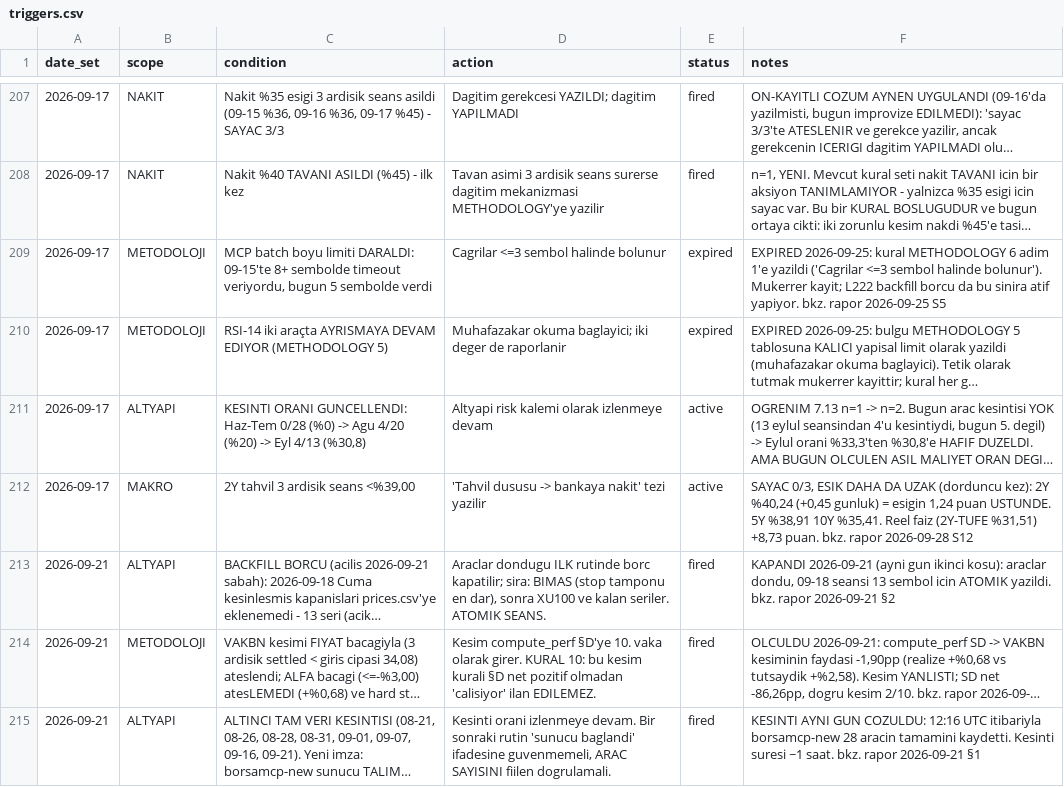
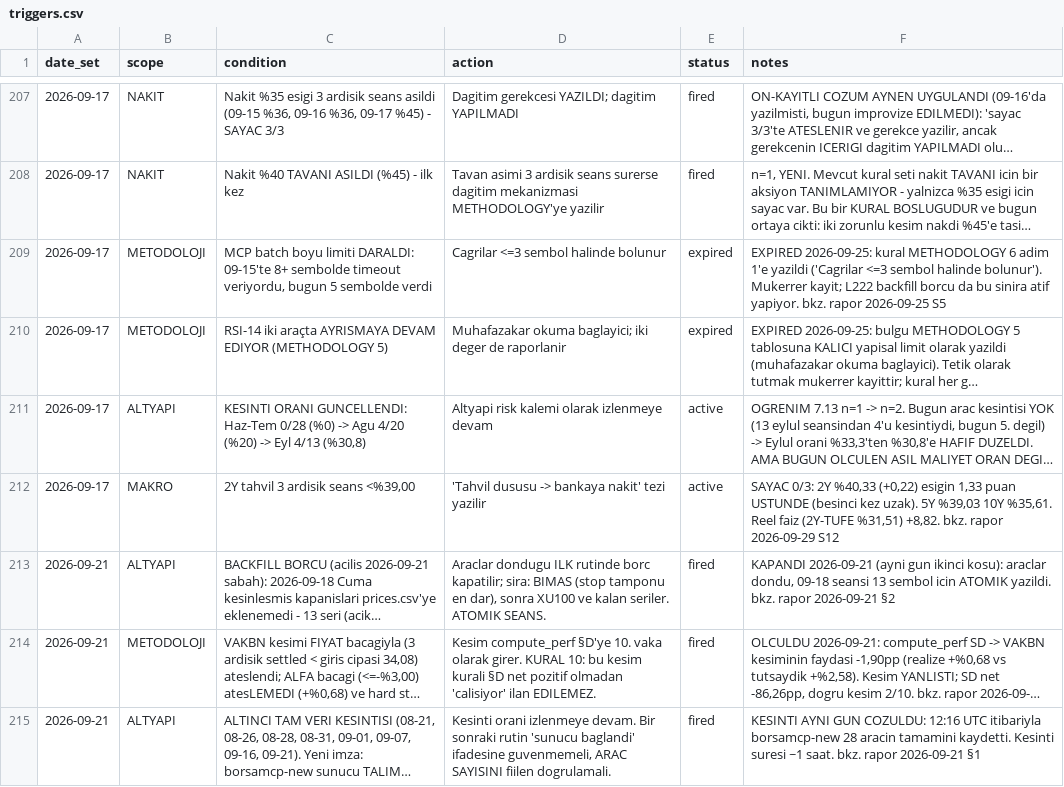
Before and after one commit to mehmedalipazar/finance-agent-v2, a CSV file: data/triggers.csv, drawn as a sheet; only a part is shown, gaps mark what is left out; long unchanged cells end in …; the diff covers the shown part only; the diff names each change by its address in the sheet, - before the commit and + after, or states it on an @@ line.

```diff
--- a/data/triggers.csv
+++ b/data/triggers.csv
-F212 (notes): SAYAC 0/3, ESIK DAHA DA UZAK (dorduncu kez): 2Y %40,24 (+0,45 gunluk) = esigin 1,24 puan USTUNDE. 5Y %38,91 10Y %35,41. Reel faiz (2Y-TUFE %31,51) +8,73 puan. bkz. rapor 2026-09-28 S12
+F212 (notes): SAYAC 0/3: 2Y %40,33 (+0,22) esigin 1,33 puan USTUNDE (besinci kez uzak). 5Y %39,03 10Y %35,61. Reel faiz (2Y-TUFE %31,51) +8,82. bkz. rapor 2026-09-29 S12
```
Also changed, not shown: 18 edited cells elsewhere in this file, data/prices.csv, data/weights.csv, 1 other file.
